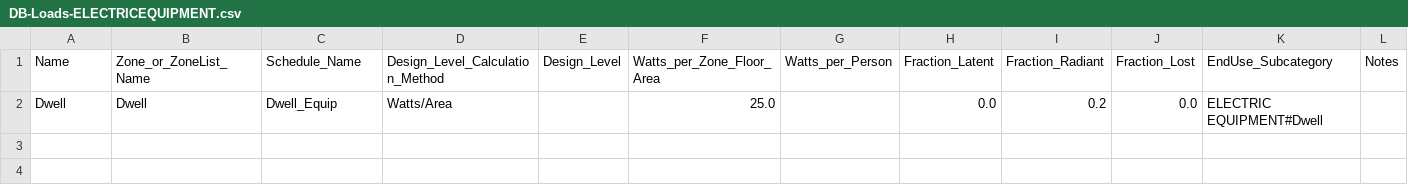
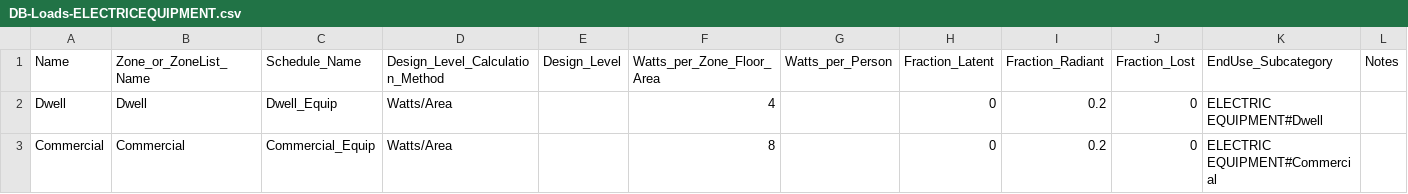
Before and after one commit to UCL/simstock_qgis, a CSV file: simstock_qgis/Database/DB-Loads-ELECTRICEQUIPMENT.csv, drawn as a sheet.

```diff
--- a/simstock_qgis/Database/DB-Loads-ELECTRICEQUIPMENT.csv
+++ b/simstock_qgis/Database/DB-Loads-ELECTRICEQUIPMENT.csv
@@ -1,2 +1,3 @@
 Name,Zone_or_ZoneList_Name,Schedule_Name,Design_Level_Calculation_Method,Design_Level,Watts_per_Zone_Floor_Area,Watts_per_Person,Fraction_Latent,Fraction_Radiant,Fraction_Lost,EndUse_Subcategory,Notes
-Dwell,Dwell,Dwell_Equip,Watts/Area,,25.0,,0.0,0.2,0.0,ELECTRIC EQUIPMENT#Dwell,
+Dwell,Dwell,Dwell_Equip,Watts/Area,,4,,0,0.2,0,ELECTRIC EQUIPMENT#Dwell,
+Commercial,Commercial,Commercial_Equip,Watts/Area,,8,,0,0.2,0,ELECTRIC EQUIPMENT#Commercial,
```
Also changed, not shown: simstock_qgis/Database/DB-Loads-LIGHTS.csv, simstock_qgis/Database/DB-Loads-PEOPLE.csv, 3 other files.
